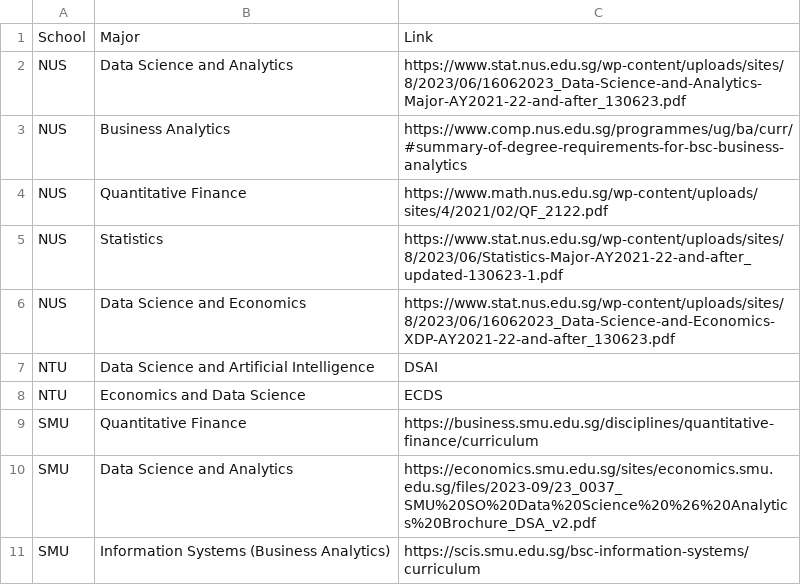
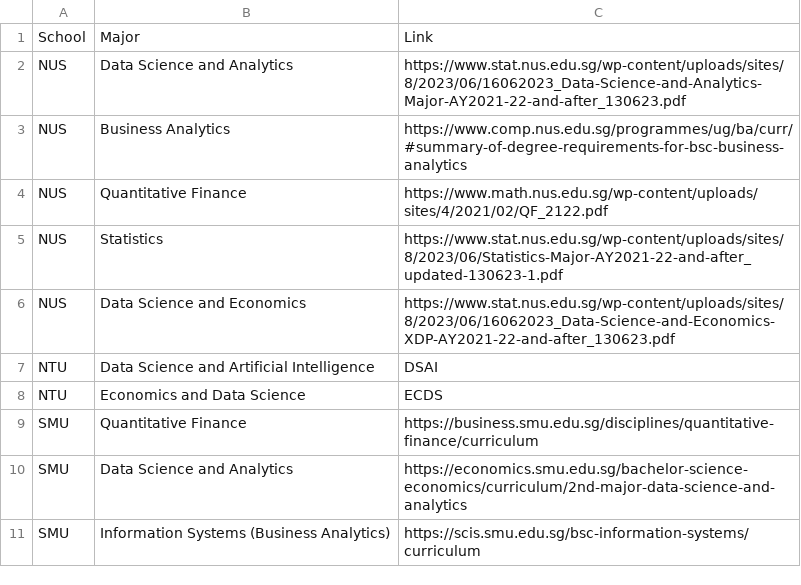
Before and after one commit to chiralcentre/dsa3101-2310-18-data-science, a CSV file: backend/Scraping/data/majors_links.csv, drawn as a sheet.

Commit message:
Added SMU data for 3 selected majors
IS with BZA track, QF, Data Science second major

```diff
--- a/backend/Scraping/data/majors_links.csv
+++ b/backend/Scraping/data/majors_links.csv
@@ -9,3 +9,3 @@ NTU,Economics and Data Science,ECDS
 SMU,Quantitative Finance,https://business.smu.edu.sg/disciplines/quantitative-finance/curriculum
-SMU,Data Science and Analytics,https://economics.smu.edu.sg/sites/economics.smu.edu.sg/files/2023-09/23_0037_SMU%20SO%20Data%20Science%20%26%20Analytics%20Brochure_DSA_v2.pdf
+SMU,Data Science and Analytics,https://economics.smu.edu.sg/bachelor-science-economics/curriculum/2nd-major-data-science-and-analytics
 SMU,Information Systems (Business Analytics),https://scis.smu.edu.sg/bsc-information-systems/curriculum
```
Also changed, not shown: 4 other files.
